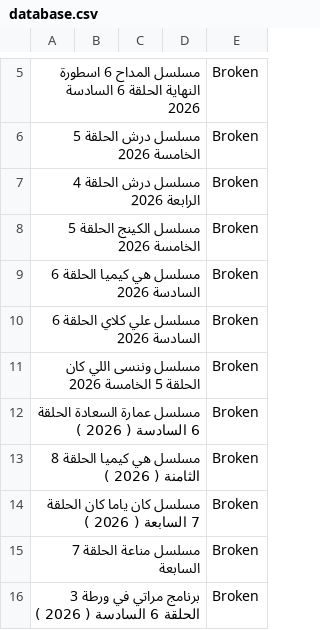
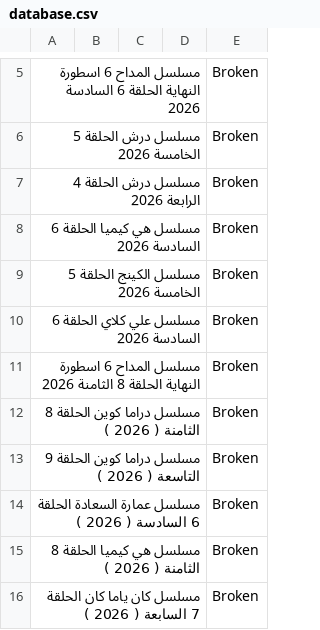
Before and after one commit to OmarLalgerino/GO-RS, a CSV file: database.csv, drawn as a sheet; only a part is shown, gaps mark what is left out; removed rows and columns are numbered as before the commit, all else as after; the diff names each change by its address in the sheet, - before the commit and + after, or states it on an @@ line.

Commit message:
Update Movies Database

```diff
--- a/database.csv
+++ b/database.csv
@@ row 9 moved to row 8: مسلسل هي كيميا الحلقة 6 السادسة 2026 @@
+row 11: مسلسل المداح 6 اسطورة النهاية الحلقة 8 الثامنة 2026 |  |  |  | Broken
-A12: مسلسل وننسى اللي كان الحلقة 5 الخامسة 2026
+A12: مسلسل دراما كوين الحلقة 8 الثامنة ( 2026 )
+row 13: مسلسل دراما كوين الحلقة 9 التاسعة ( 2026 ) |  |  |  | Broken
-row 15: مسلسل مناعة الحلقة 7 السابعة |  |  |  | Broken
-row 16: برنامج مراتي في ورطة 3 الحلقة 6 السادسة ( 2026 ) |  |  |  | Broken
```
